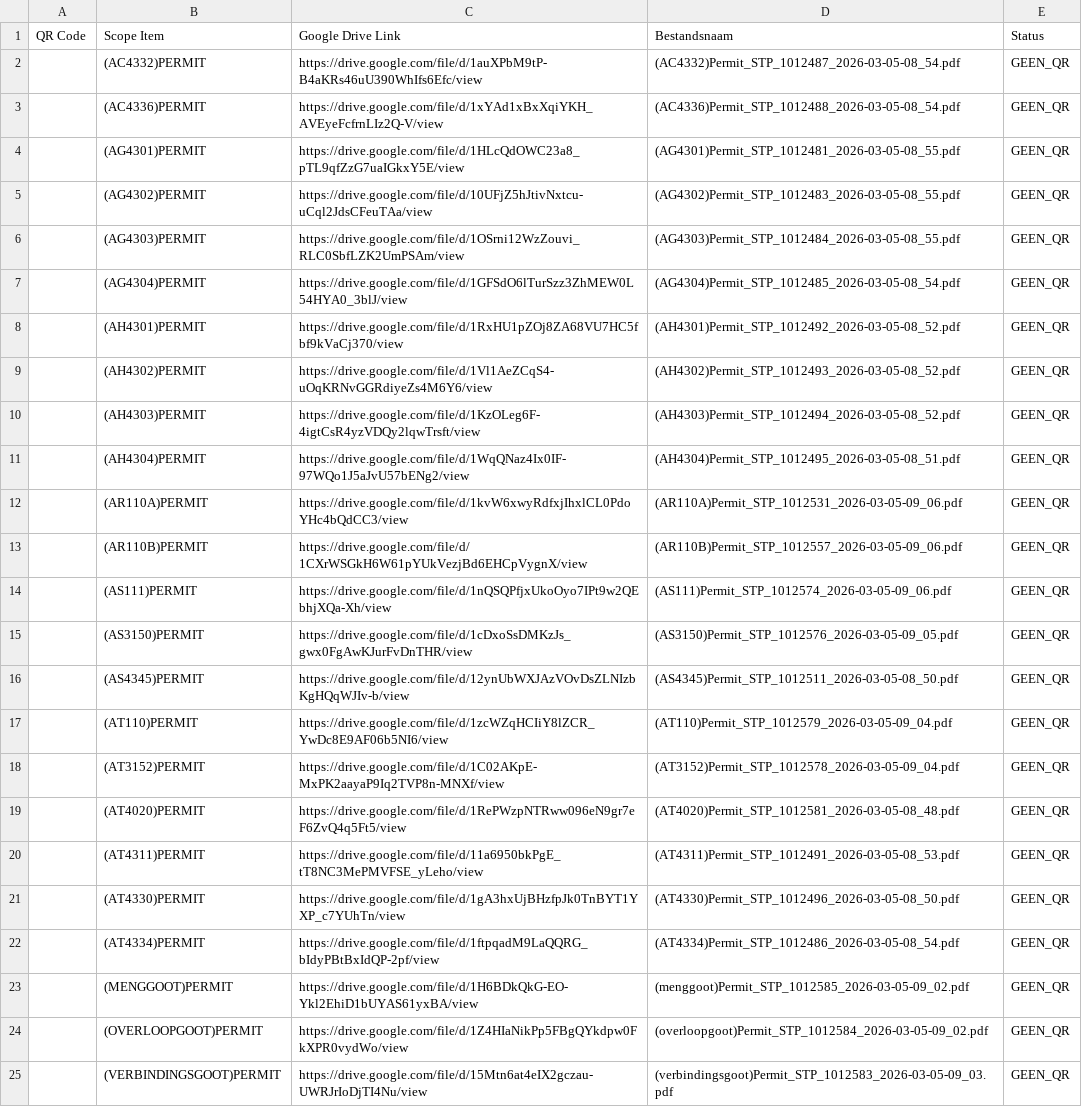
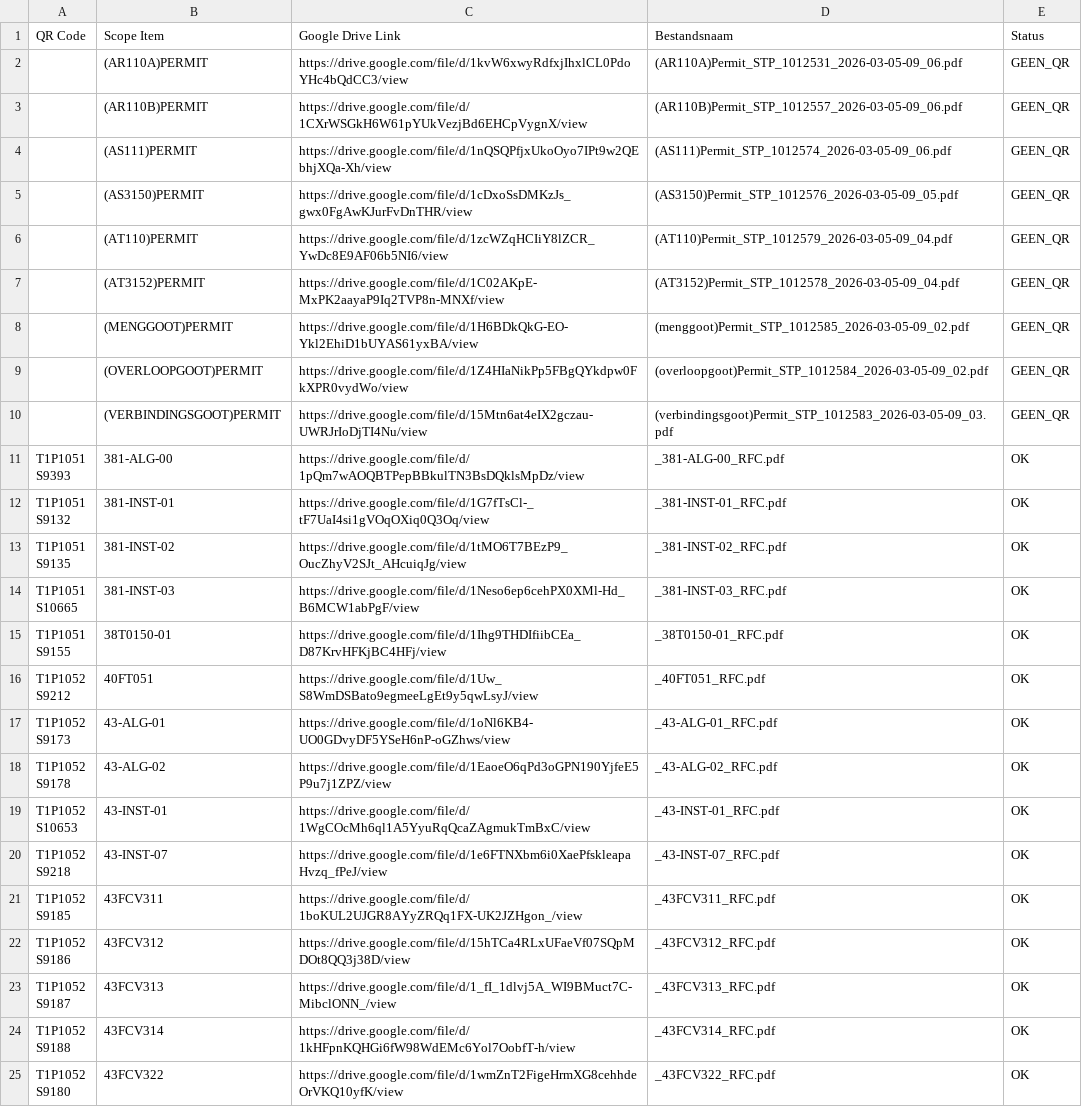
Before and after one commit to giorni91-oss/Werkpakket-scanner, a CSV file: werkpakket_mapping.csv, drawn as a sheet; only a part is shown; the shorter side is filled out with more unchanged rows; removed rows and columns are numbered as before the commit, all else as after; the diff covers the shown part only; the diff names each change by its address in the sheet, - before the commit and + after, or states it on an @@ line.

Commit message:
Werkpakket mapping update — 7-3-2026, 00:02:04

```diff
--- a/werkpakket_mapping.csv
+++ b/werkpakket_mapping.csv
-row 2:  | (AC4332)PERMIT | https://drive.google.com/file/d/1auXPbM9tP-B4aKRs46uU390WhIfs6Efc/view | (AC4332)Permit_STP_1012487_2026-03-05-08_54.pdf | GEEN_QR
-row 3:  | (AC4336)PERMIT | https://drive.google.com/file/d/1xYAd1xBxXqiYKH_AVEyeFcfrnLIz2Q-V/view | (AC4336)Permit_STP_1012488_2026-03-05-08_54.pdf | GEEN_QR
-row 4:  | (AG4301)PERMIT | https://drive.google.com/file/d/1HLcQdOWC23a8_pTL9qfZzG7uaIGkxY5E/view | (AG4301)Permit_STP_1012481_2026-03-05-08_55.pdf | GEEN_QR
-row 5:  | (AG4302)PERMIT | https://drive.google.com/file/d/10UFjZ5hJtivNxtcu-uCql2JdsCFeuTAa/view | (AG4302)Permit_STP_1012483_2026-03-05-08_55.pdf | GEEN_QR
-row 6:  | (AG4303)PERMIT | https://drive.google.com/file/d/1OSrni12WzZouvi_RLC0SbfLZK2UmPSAm/view | (AG4303)Permit_STP_1012484_2026-03-05-08_55.pdf | GEEN_QR
-row 7:  | (AG4304)PERMIT | https://drive.google.com/file/d/1GFSdO6lTurSzz3ZhMEW0L54HYA0_3blJ/view | (AG4304)Permit_STP_1012485_2026-03-05-08_54.pdf | GEEN_QR
-row 8:  | (AH4301)PERMIT | https://drive.google.com/file/d/1RxHU1pZOj8ZA68VU7HC5fbf9kVaCj370/view | (AH4301)Permit_STP_1012492_2026-03-05-08_52.pdf | GEEN_QR
-row 9:  | (AH4302)PERMIT | https://drive.google.com/file/d/1Vl1AeZCqS4-uOqKRNvGGRdiyeZs4M6Y6/view | (AH4302)Permit_STP_1012493_2026-03-05-08_52.pdf | GEEN_QR
-row 10:  | (AH4303)PERMIT | https://drive.google.com/file/d/1KzOLeg6F-4igtCsR4yzVDQy2lqwTrsft/view | (AH4303)Permit_STP_1012494_2026-03-05-08_52.pdf | GEEN_QR
-row 11:  | (AH4304)PERMIT | https://drive.google.com/file/d/1WqQNaz4Ix0IF-97WQo1J5aJvU57bENg2/view | (AH4304)Permit_STP_1012495_2026-03-05-08_51.pdf | GEEN_QR
-row 16:  | (AS4345)PERMIT | https://drive.google.com/file/d/12ynUbWXJAzVOvDsZLNIzbKgHQqWJIv-b/view | (AS4345)Permit_STP_1012511_2026-03-05-08_50.pdf | GEEN_QR
-row 19:  | (AT4020)PERMIT | https://drive.google.com/file/d/1RePWzpNTRww096eN9gr7eF6ZvQ4q5Ft5/view | (AT4020)Permit_STP_1012581_2026-03-05-08_48.pdf | GEEN_QR
-row 20:  | (AT4311)PERMIT | https://drive.google.com/file/d/11a6950bkPgE_tT8NC3MePMVFSE_yLeho/view | (AT4311)Permit_STP_1012491_2026-03-05-08_53.pdf | GEEN_QR
-row 21:  | (AT4330)PERMIT | https://drive.google.com/file/d/1gA3hxUjBHzfpJk0TnBYT1YXP_c7YUhTn/view | (AT4330)Permit_STP_1012496_2026-03-05-08_50.pdf | GEEN_QR
-row 22:  | (AT4334)PERMIT | https://drive.google.com/file/d/1ftpqadM9LaQQRG_bIdyPBtBxIdQP-2pf/view | (AT4334)Permit_STP_1012486_2026-03-05-08_54.pdf | GEEN_QR
```
Also changed, not shown: 15 added rows elsewhere in this file.
